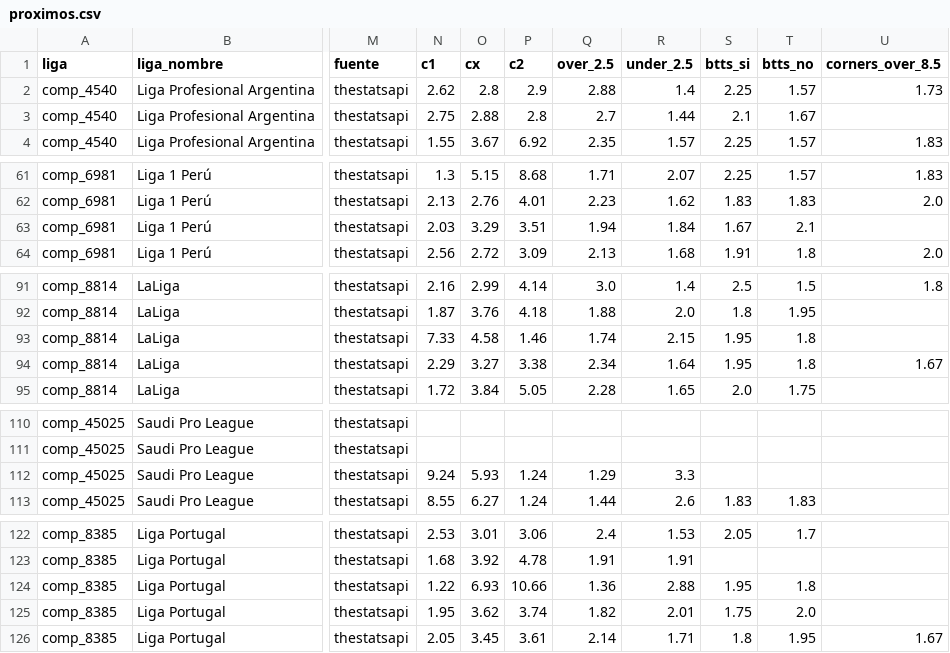
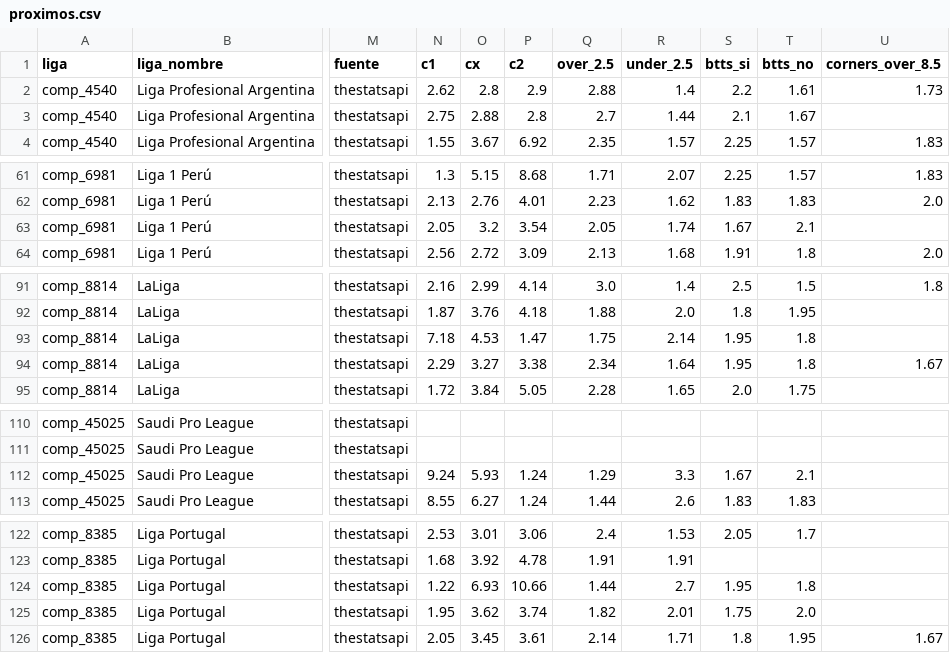
Before and after one commit to Sportpicks/SportPicks-Ligas, a CSV file: Data/partidos/proximos.csv, drawn as a sheet; only a part is shown, gaps mark what is left out; the diff names each change by its address in the sheet, - before the commit and + after, or states it on an @@ line.

```diff
--- a/Data/partidos/proximos.csv
+++ b/Data/partidos/proximos.csv
-S2 (btts_si): 2.25
+S2 (btts_si): 2.2
-T2 (btts_no): 1.57
+T2 (btts_no): 1.61
-N63 (c1): 2.03
+N63 (c1): 2.05
-O63 (cx): 3.29
+O63 (cx): 3.2
-P63 (c2): 3.51
+P63 (c2): 3.54
-Q63 (over_2.5): 1.94
+Q63 (over_2.5): 2.05
-R63 (under_2.5): 1.84
+R63 (under_2.5): 1.74
-N93 (c1): 7.33
+N93 (c1): 7.18
-O93 (cx): 4.58
+O93 (cx): 4.53
-P93 (c2): 1.46
+P93 (c2): 1.47
-Q93 (over_2.5): 1.74
+Q93 (over_2.5): 1.75
-R93 (under_2.5): 2.15
+R93 (under_2.5): 2.14
-S112 (btts_si): (empty)
+S112 (btts_si): 1.67
-T112 (btts_no): (empty)
+T112 (btts_no): 2.1
-Q124 (over_2.5): 1.36
+Q124 (over_2.5): 1.44
-R124 (under_2.5): 2.88
+R124 (under_2.5): 2.7
```
Also changed, not shown: Data/historial_picks.csv, Data/resultados_log.csv, 4 other files.
